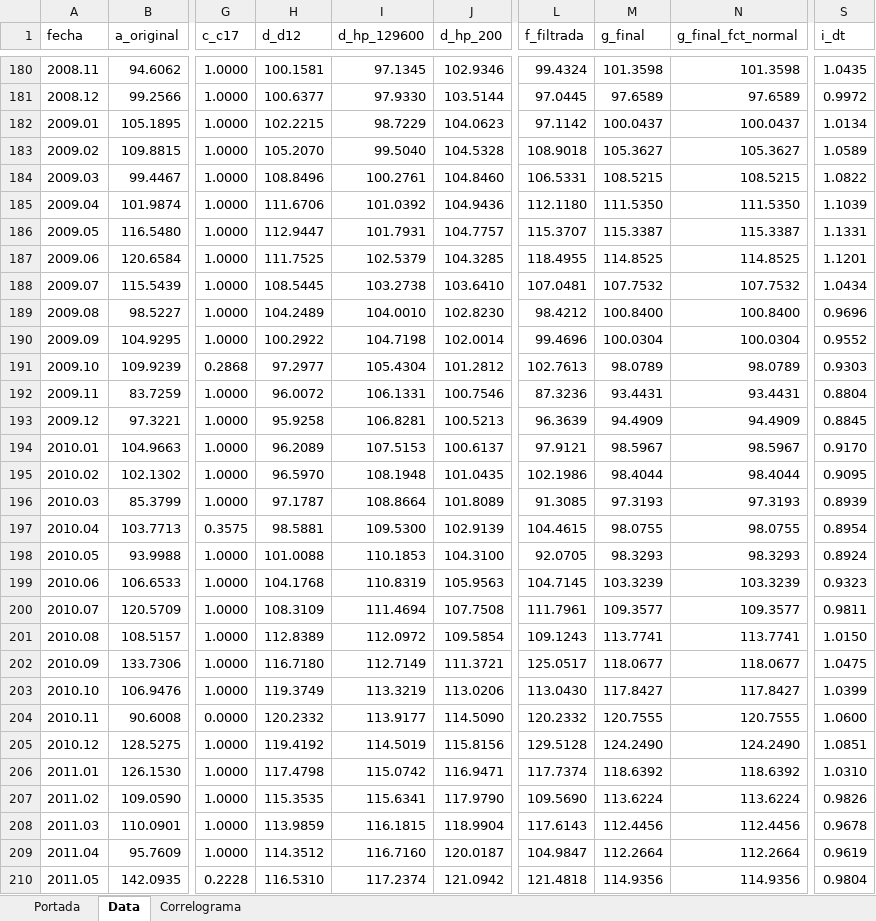
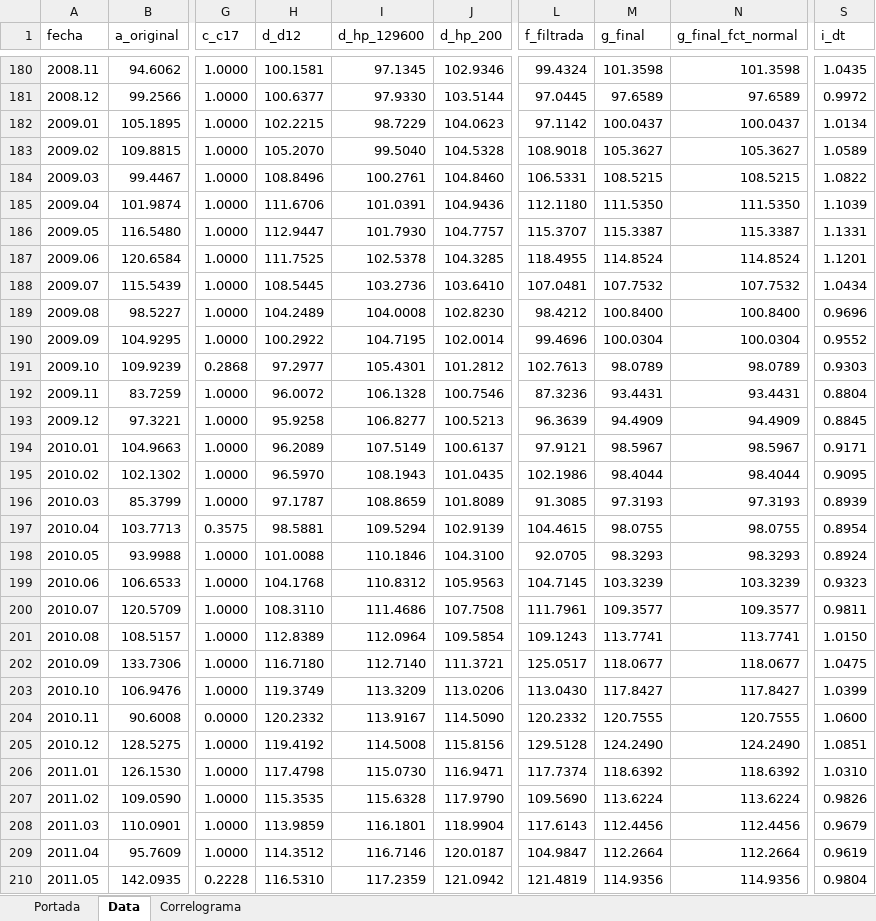
Before and after one commit to CES-BCSF/ces-bcsf.github.io, an Excel workbook: web_ces/indicadores/SFE-IVA_out.xlsx, sheet Data, drawn as a sheet; only a part is shown, gaps mark what is left out; values as stored, in another font and other column widths than the file's, no borders; the diff covers the shown part only; the diff names each change by its address in the sheet, - before the commit and + after, or states it on an @@ line.

```diff
--- a/web_ces/indicadores/SFE-IVA_out.xlsx (sheet Data)
+++ b/web_ces/indicadores/SFE-IVA_out.xlsx (sheet Data)
-I185 (d_hp_129600): 101.0392
+I185 (d_hp_129600): 101.0391
-I186 (d_hp_129600): 101.7931
+I186 (d_hp_129600): 101.7930
-I187 (d_hp_129600): 102.5379
+I187 (d_hp_129600): 102.5378
-M187 (g_final): 114.8525
+M187 (g_final): 114.8524
-N187 (g_final_fct_normal): 114.8525
+N187 (g_final_fct_normal): 114.8524
-I188 (d_hp_129600): 103.2738
+I188 (d_hp_129600): 103.2736
-I189 (d_hp_129600): 104.0010
+I189 (d_hp_129600): 104.0008
-I190 (d_hp_129600): 104.7198
+I190 (d_hp_129600): 104.7195
-I191 (d_hp_129600): 105.4304
+I191 (d_hp_129600): 105.4301
-I192 (d_hp_129600): 106.1331
+I192 (d_hp_129600): 106.1328
-I193 (d_hp_129600): 106.8281
+I193 (d_hp_129600): 106.8277
-I194 (d_hp_129600): 107.5153
+I194 (d_hp_129600): 107.5149
-S194 (i_dt): 0.9170
+S194 (i_dt): 0.9171
-I195 (d_hp_129600): 108.1948
+I195 (d_hp_129600): 108.1943
-I196 (d_hp_129600): 108.8664
+I196 (d_hp_129600): 108.8659
-I197 (d_hp_129600): 109.5300
+I197 (d_hp_129600): 109.5294
-I198 (d_hp_129600): 110.1853
+I198 (d_hp_129600): 110.1846
-I199 (d_hp_129600): 110.8319
+I199 (d_hp_129600): 110.8312
-H200 (d_d12): 108.3109
+H200 (d_d12): 108.3110
-I200 (d_hp_129600): 111.4694
+I200 (d_hp_129600): 111.4686
-I201 (d_hp_129600): 112.0972
+I201 (d_hp_129600): 112.0964
-I202 (d_hp_129600): 112.7149
+I202 (d_hp_129600): 112.7140
-I203 (d_hp_129600): 113.3219
+I203 (d_hp_129600): 113.3209
-I204 (d_hp_129600): 113.9177
+I204 (d_hp_129600): 113.9167
-I205 (d_hp_129600): 114.5019
+I205 (d_hp_129600): 114.5008
-I206 (d_hp_129600): 115.0742
+I206 (d_hp_129600): 115.0730
-I207 (d_hp_129600): 115.6341
+I207 (d_hp_129600): 115.6328
-I208 (d_hp_129600): 116.1815
+I208 (d_hp_129600): 116.1801
-S208 (i_dt): 0.9678
+S208 (i_dt): 0.9679
-I209 (d_hp_129600): 116.7160
+I209 (d_hp_129600): 116.7146
-I210 (d_hp_129600): 117.2374
+I210 (d_hp_129600): 117.2359
-L210 (f_filtrada): 121.4818
+L210 (f_filtrada): 121.4819
```
Also changed, not shown: 1880 edited cells elsewhere in this sheet, sheet Correlograma, sheet Portada, 2 other files.
